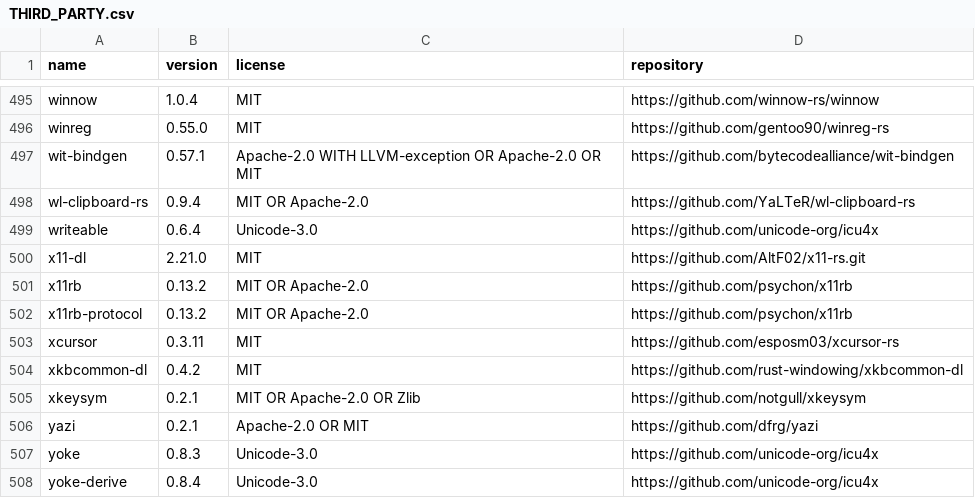
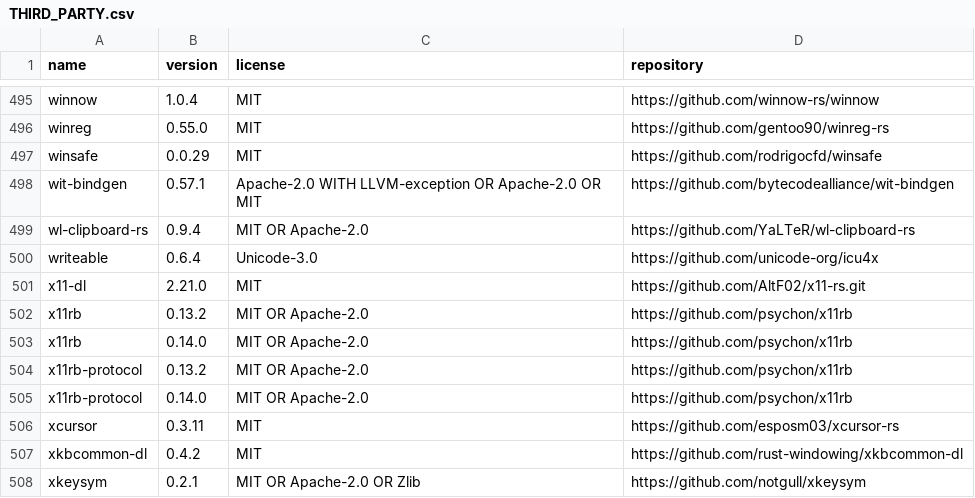
Before and after one commit to Xarth-Mai/CoCoBeat, a CSV file: licenses/THIRD_PARTY.csv, drawn as a sheet; only a part is shown, gaps mark what is left out; the shorter side is filled out with more unchanged rows.

```diff
--- a/licenses/THIRD_PARTY.csv
+++ b/licenses/THIRD_PARTY.csv
@@ -496,2 +496,3 @@ winnow,1.0.4,MIT,https://github.com/winnow-rs/winnow
 winreg,0.55.0,MIT,https://github.com/gentoo90/winreg-rs
+winsafe,0.0.29,MIT,https://github.com/rodrigocfd/winsafe
 wit-bindgen,0.57.1,Apache-2.0 WITH LLVM-exception OR Apache-2.0 OR MIT,https://github.com/bytecodealliance/wit-bindgen
@@ -501,3 +502,5 @@ x11-dl,2.21.0,MIT,https://github.com/AltF02/x11-rs.git
 x11rb,0.13.2,MIT OR Apache-2.0,https://github.com/psychon/x11rb
+x11rb,0.14.0,MIT OR Apache-2.0,https://github.com/psychon/x11rb
 x11rb-protocol,0.13.2,MIT OR Apache-2.0,https://github.com/psychon/x11rb
+x11rb-protocol,0.14.0,MIT OR Apache-2.0,https://github.com/psychon/x11rb
 xcursor,0.3.11,MIT,https://github.com/esposm03/xcursor-rs
```
Also changed, not shown: 28 other files.
